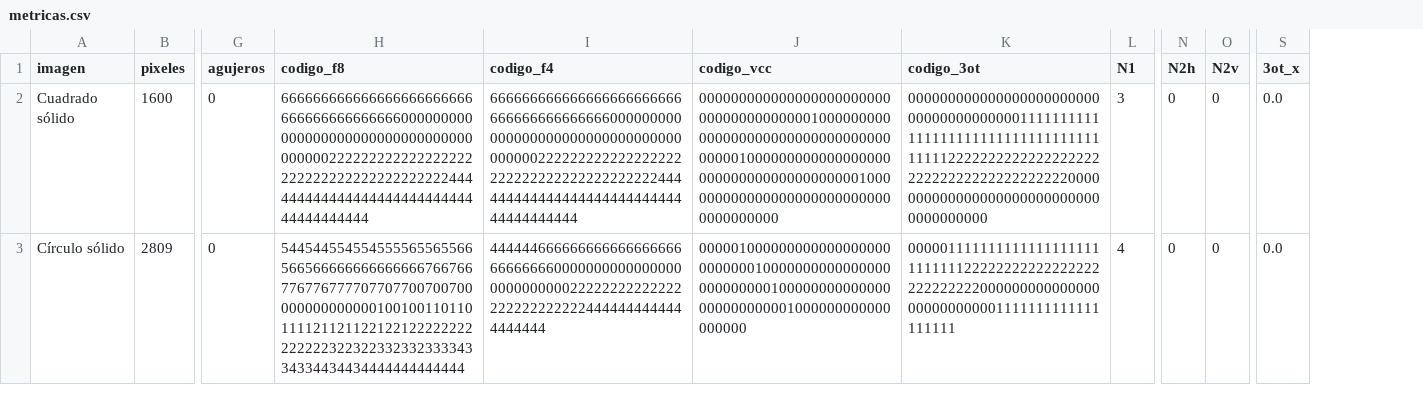
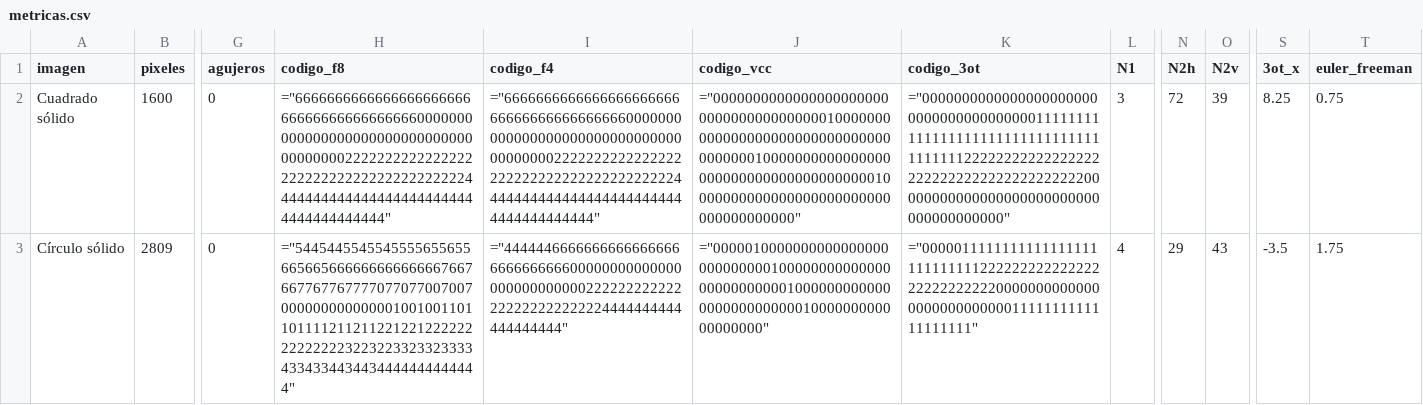
Before and after one commit to DiegoAlb09/Euler2D, a CSV file: output/metricas.csv, drawn as a sheet; only a part is shown, gaps mark what is left out; the diff covers the shown part only; the diff names each change by its address in the sheet, - before the commit and + after, or states it on an @@ line.

Commit message:
Update images and generator

```diff
--- a/output/metricas.csv
+++ b/output/metricas.csv
+column T (euler_freeman), rows 2-3: 0.75 | 1.75
-H2 (codigo_f8): 66666666666666666666666666666666666666600000000000000000000000000000000000000022222222222222222222222222222222222222244444444444444444444444444444444444444
+H2 (codigo_f8): ="66666666666666666666666666666666666666600000000000000000000000000000000000000022222222222222222222222222222222222222244444444444444444444444444444444444444"
-I2 (codigo_f4): 66666666666666666666666666666666666666600000000000000000000000000000000000000022222222222222222222222222222222222222244444444444444444444444444444444444444
+I2 (codigo_f4): ="66666666666666666666666666666666666666600000000000000000000000000000000000000022222222222222222222222222222222222222244444444444444444444444444444444444444"
-J2 (codigo_vcc): 0000000000000000000000000000000000000010000000000000000000000000000000000000010000000000000000000000000000000000000010000000000000000000000000000000000000
+J2 (codigo_vcc): ="0000000000000000000000000000000000000010000000000000000000000000000000000000010000000000000000000000000000000000000010000000000000000000000000000000000000"
-K2 (codigo_3ot): 0000000000000000000000000000000000000011111111111111111111111111111111111111122222222222222222222222222222222222222200000000000000000000000000000000000000
+K2 (codigo_3ot): ="0000000000000000000000000000000000000011111111111111111111111111111111111111122222222222222222222222222222222222222200000000000000000000000000000000000000"
-N2 (N2h): 0
+N2 (N2h): 72
-O2 (N2v): 0
+O2 (N2v): 39
-S2 (3ot_x): 0.0
+S2 (3ot_x): 8.25
-H3 (codigo_f8): 54454455455455556556556656656666666666666676676677677677770770770070070000000000000010010011011011112112112212212222222222222232232233233233334334334434434444444444444
+H3 (codigo_f8): ="54454455455455556556556656656666666666666676676677677677770770770070070000000000000010010011011011112112112212212222222222222232232233233233334334334434434444444444444"
-I3 (codigo_f4): 4444446666666666666666666666666600000000000000000000000000222222222222222222222222224444444444444444444
+I3 (codigo_f4): ="4444446666666666666666666666666600000000000000000000000000222222222222222222222222224444444444444444444"
-J3 (codigo_vcc): 000001000000000000000000000000010000000000000000000000000100000000000000000000000001000000000000000000
+J3 (codigo_vcc): ="000001000000000000000000000000010000000000000000000000000100000000000000000000000001000000000000000000"
-K3 (codigo_3ot): 000001111111111111111111111111122222222222222222222222222000000000000000000000000001111111111111111111
+K3 (codigo_3ot): ="000001111111111111111111111111122222222222222222222222222000000000000000000000000001111111111111111111"
-N3 (N2h): 0
+N3 (N2h): 29
-O3 (N2v): 0
+O3 (N2v): 43
-S3 (3ot_x): 0.0
+S3 (3ot_x): -3.5
```
Also changed, not shown: 102 edited cells elsewhere in this file, 22 other files.
